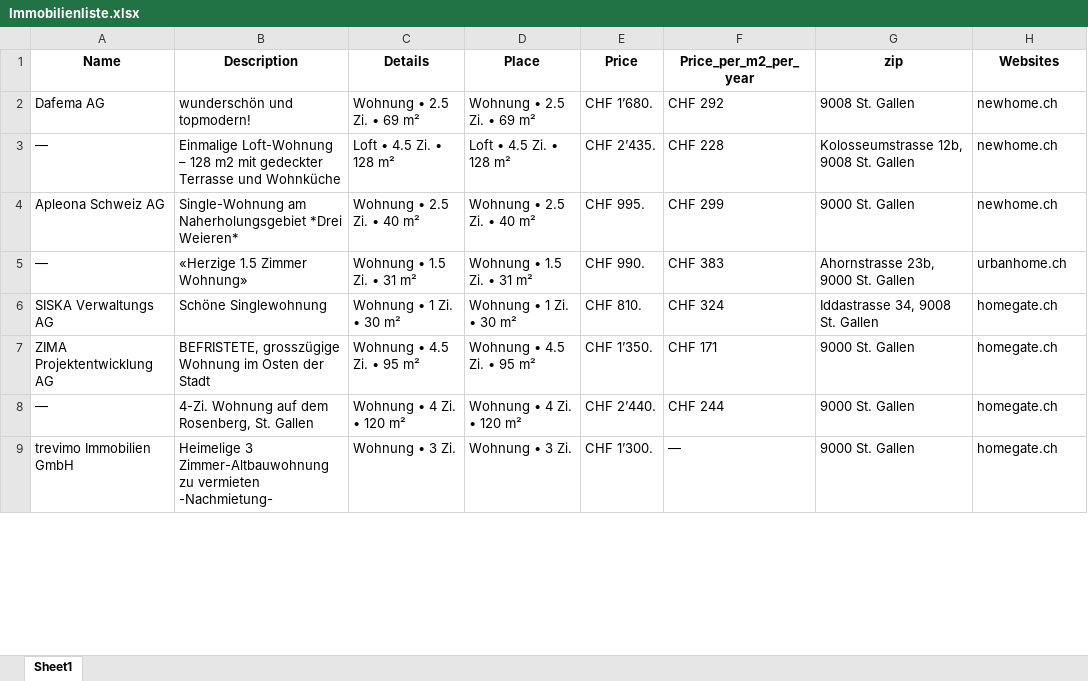
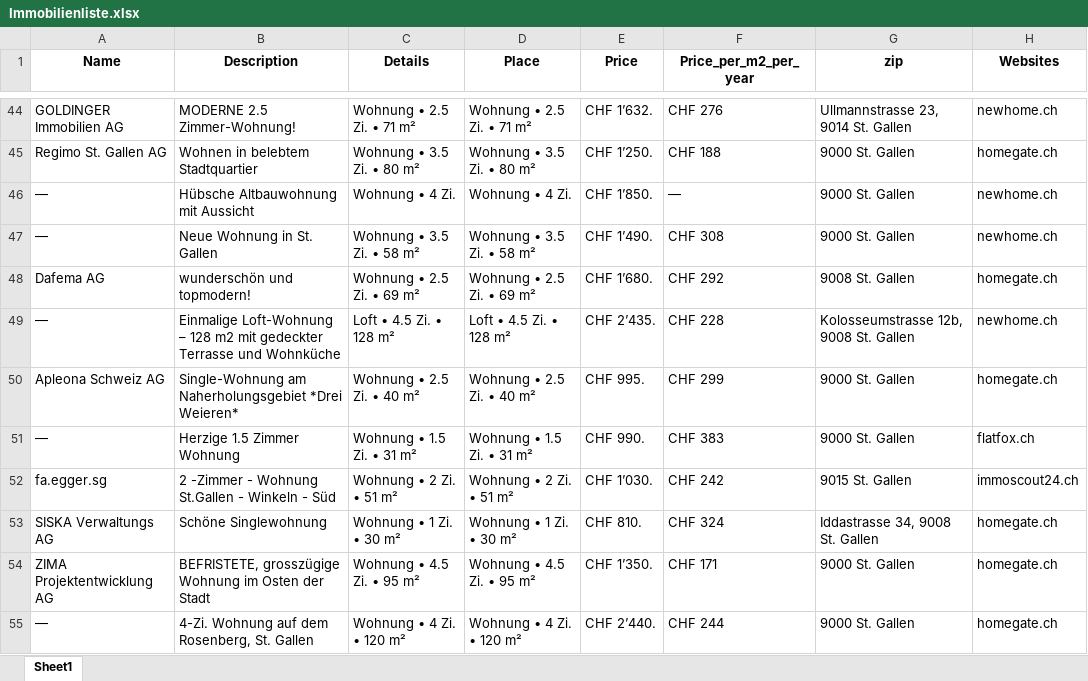
Before and after one commit to lorexzx/CS, an Excel workbook: Immobilienliste.xlsx, sheet Sheet1, drawn as a sheet; only a part is shown, gaps mark what is left out; the shorter side is filled out with more unchanged rows; values as stored, in another font and other column widths than the file's, no borders; addresses are those after the commit; the diff covers the shown part only; the diff names each change by its address in the sheet, - before the commit and + after, or states it on an @@ line.

Commit message:
Updated Immobilienliste via Workflow

```diff
--- a/Immobilienliste.xlsx (sheet Sheet1)
+++ b/Immobilienliste.xlsx (sheet Sheet1)
+row 44: GOLDINGER Immobilien AG | MODERNE 2.5 Zimmer-Wohnung! | Wohnung • 2.5 Zi. • 71 m² | Wohnung • 2.5 Zi. • 71 m² | CHF 1’632. | CHF 276 | Ullmannstrasse 23, 9014 St. Gallen | newhome.ch
+row 45: Regimo St. Gallen AG | Wohnen in belebtem Stadtquartier | Wohnung • 3.5 Zi. • 80 m² | Wohnung • 3.5 Zi. • 80 m² | CHF 1’250. | CHF 188 | 9000 St. Gallen | homegate.ch
+row 46: — | Hübsche Altbauwohnung mit Aussicht | Wohnung • 4 Zi. | Wohnung • 4 Zi. | CHF 1’850. | — | 9000 St. Gallen | newhome.ch
+row 47: — | Neue Wohnung in St. Gallen | Wohnung • 3.5 Zi. • 58 m² | Wohnung • 3.5 Zi. • 58 m² | CHF 1’490. | CHF 308 | 9000 St. Gallen | newhome.ch
-H48 (Websites): newhome.ch
+H48 (Websites): homegate.ch
-H50 (Websites): newhome.ch
+H50 (Websites): homegate.ch
-B51 (Description): «Herzige 1.5 Zimmer Wohnung»
+B51 (Description): Herzige 1.5 Zimmer Wohnung
-G51 (zip): Ahornstrasse 23b, 9000 St. Gallen
+G51 (zip): 9000 St. Gallen
-H51 (Websites): urbanhome.ch
+H51 (Websites): flatfox.ch
+row 52: fa.egger.sg | 2 -Zimmer - Wohnung St.Gallen - Winkeln - Süd | Wohnung • 2 Zi. • 51 m² | Wohnung • 2 Zi. • 51 m² | CHF 1’030. | CHF 242 | 9015 St. Gallen | immoscout24.ch
```
Also changed, not shown: 60 added rows, 65 removed rows, 1 moved row and 36 edited cells elsewhere in this sheet.
